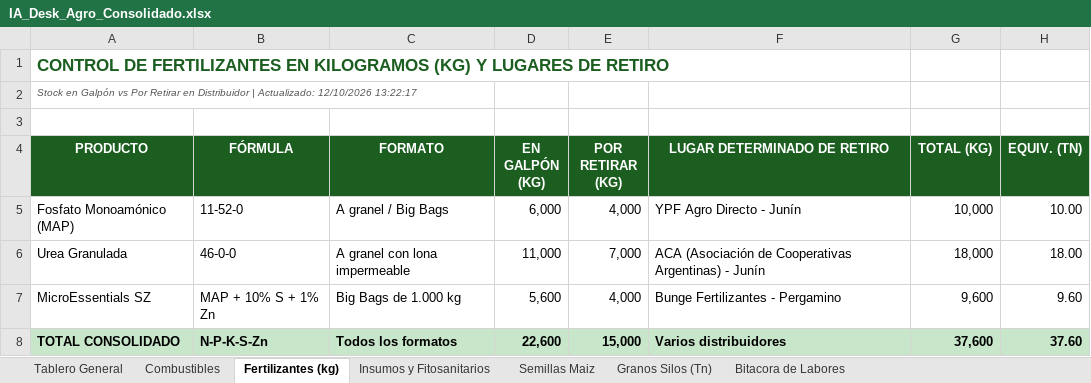
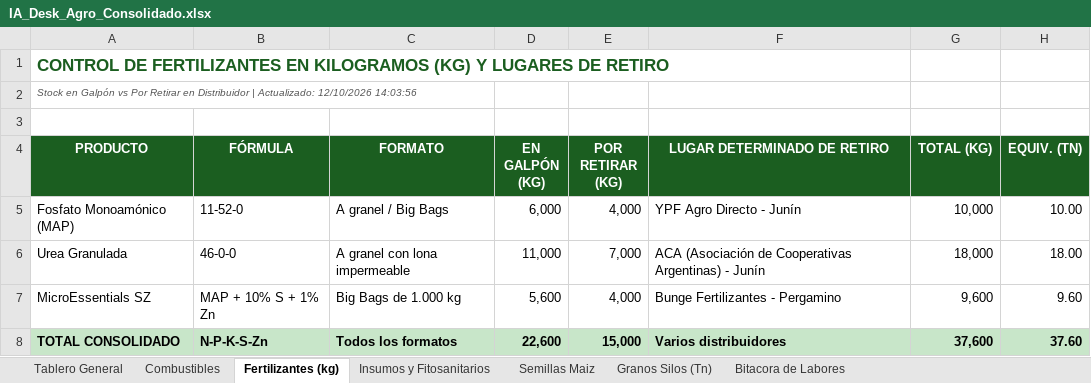
Before and after one commit to clarasabinio/IA-Desk-Agro, an Excel workbook: files_storage/IA_Desk_Agro_Consolidado.xlsx, sheet Fertilizantes (kg), drawn as a sheet; values as stored, in another font and other column widths than the file's, no borders; the diff names each change by its address in the sheet, - before the commit and + after, or states it on an @@ line.

```diff
--- a/files_storage/IA_Desk_Agro_Consolidado.xlsx (sheet Fertilizantes (kg))
+++ b/files_storage/IA_Desk_Agro_Consolidado.xlsx (sheet Fertilizantes (kg))
-A2 (PRODUCTO): …Actualizado: 12/10/2026 13:22:17
+A2 (PRODUCTO): …Actualizado: 12/10/2026 14:03:56
```
Also changed, not shown: sheet Bitacora de Labores, sheet Tablero General, sheet Semillas Maiz, sheet Insumos y Fitosanitarios, sheet Granos Silos (Tn), sheet Combustibles, files_storage/IA_Desk_Agro_Maiz.xlsx, files_storage/IA_Desk_Agro_Soja_Primera.xlsx, 18 other files.
